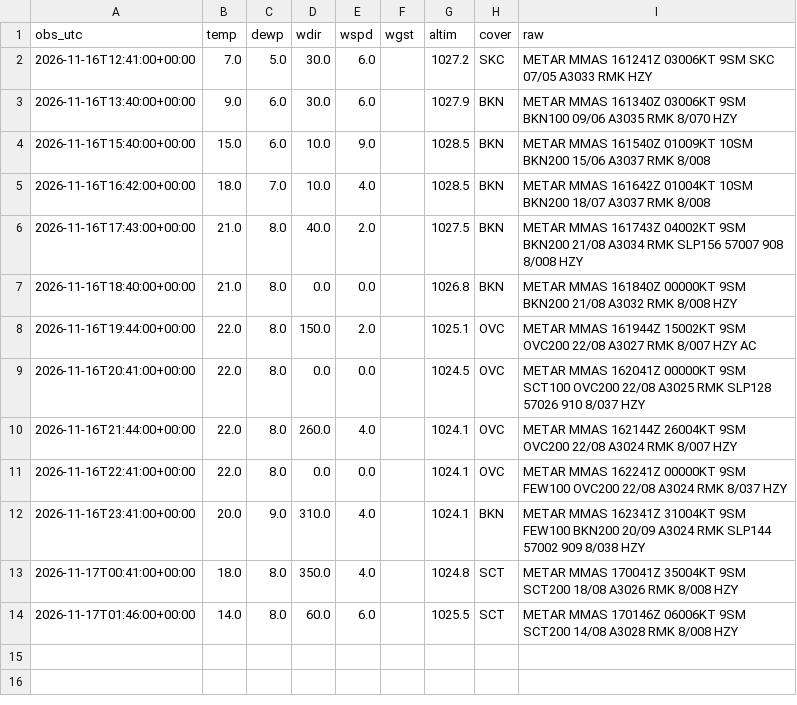
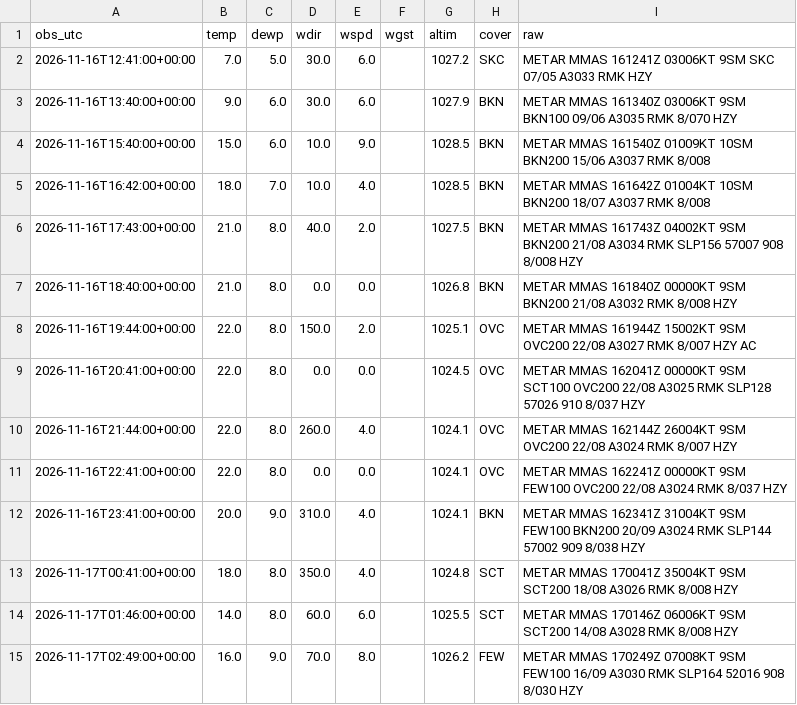
Before and after one commit to vavodeleon/nowcast-ags, a CSV file: data/metar.csv, drawn as a sheet.

```diff
--- a/data/metar.csv
+++ b/data/metar.csv
@@ -14 +14,2 @@ obs_utc,temp,dewp,wdir,wspd,wgst,altim,cover,raw
 2026-11-17T01:46:00+00:00,14.0,8.0,60.0,6.0,,1025.5,SCT,METAR MMAS 170146Z 06006KT 9SM SCT200 14/08 A3028 RMK 8/008 HZY
+2026-11-17T02:49:00+00:00,16.0,9.0,70.0,8.0,,1026.2,FEW,METAR MMAS 170249Z 07008KT 9SM FEW100 16/09 A3030 RMK SLP164 52016 908 8/030 HZY
```
Also changed, not shown: data/frio.csv, data/observations.csv, 9 other files.
